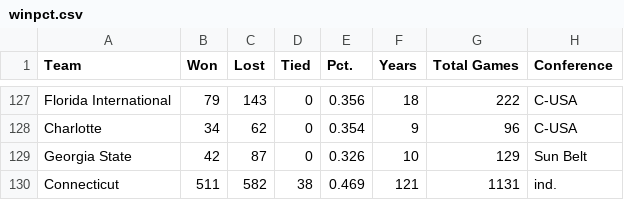
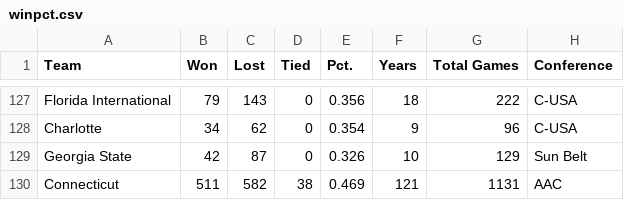
Before and after one commit to herxch/IST_718, a CSV file: winpct.csv, drawn as a sheet; only a part is shown, gaps mark what is left out.

Commit message:
fix conn

```diff
--- a/winpct.csv
+++ b/winpct.csv
@@ -129,2 +129,2 @@ Charlotte,34,62,0,0.354,9,96,C-USA
 Georgia State,42,87,0,0.326,10,129,Sun Belt
-Connecticut,511,582,38,0.469,121,1131,ind.
+Connecticut,511,582,38,0.469,121,1131,AAC
```
